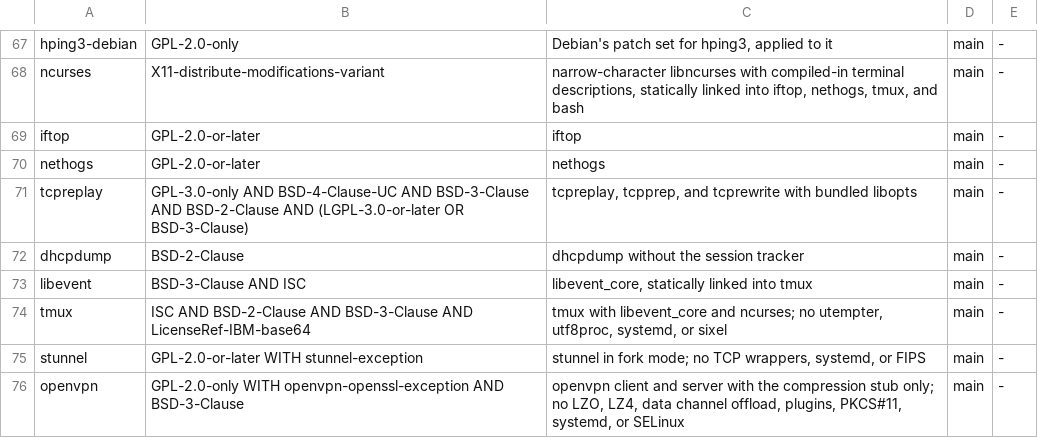
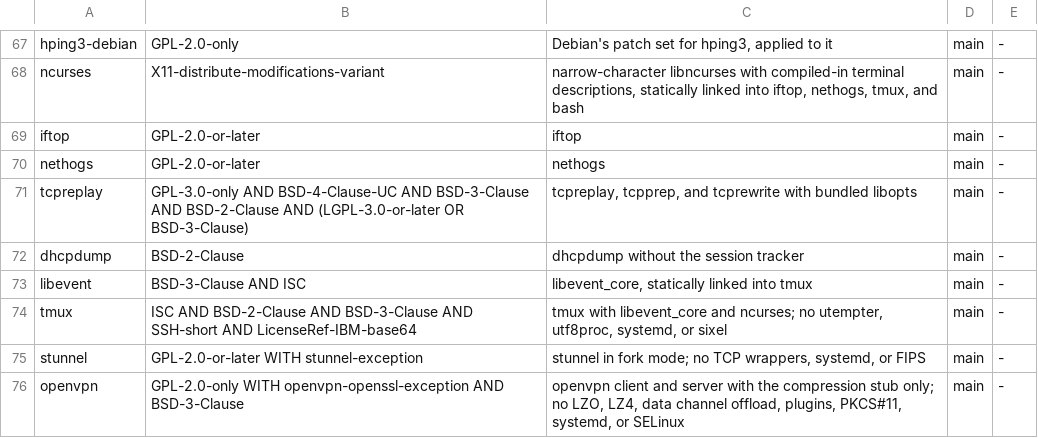
Before and after one commit to 0typos/statics, a TSV file: components.tsv, drawn as a sheet; only a part is shown, gaps mark what is left out.

Commit message:
fix: reviewer findings on notices, the testssl.sh wrapper, and smoke tests
- testssl.sh: TESTSSL-NOTICES quotes upstream's GPL, CC BY 3.0 US
  (Qualys SSL Labs client data), and MPL 2.0 (Mozilla store)
  statements, and licenses/testssl.sh/MPL-2.0 is the MPL text, from
  containerd's vendored filepath-securejoin.
- tmux: xmalloc.c's SSH-short notice in TMUX-NOTICES and the SPDX row.
- The wrapper refuses to run when it cannot resolve its own absolute
  path, rather than running ./bash from the current directory.
- verify: tmux's smoke command runs under /bin/sh whatever the caller's
  shell; natively, ser2net serves a pty to two connections in turn.
- mips archive size from a clean export.

```diff
--- a/components.tsv
+++ b/components.tsv
@@ -73,3 +73,3 @@ dhcpdump|BSD-2-Clause|dhcpdump without the session tracker|main|-
 libevent|BSD-3-Clause AND ISC|libevent_core, statically linked into tmux|main|-
-tmux|ISC AND BSD-2-Clause AND BSD-3-Clause AND LicenseRef-IBM-base64|tmux with libevent_core and ncurses; no utempter, utf8proc, systemd, or sixel|main|-
+tmux|ISC AND BSD-2-Clause AND BSD-3-Clause AND SSH-short AND LicenseRef-IBM-base64|tmux with libevent_core and ncurses; no utempter, utf8proc, systemd, or sixel|main|-
 stunnel|GPL-2.0-or-later WITH stunnel-exception|stunnel in fork mode; no TCP wrappers, systemd, or FIPS|main|-
```
Also changed, not shown: 7 other files.
